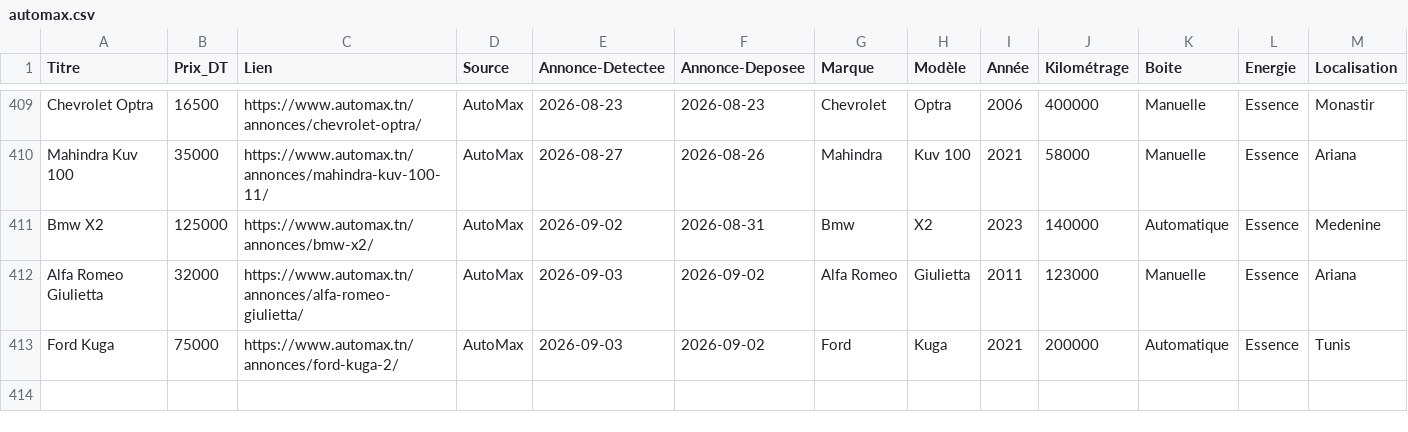
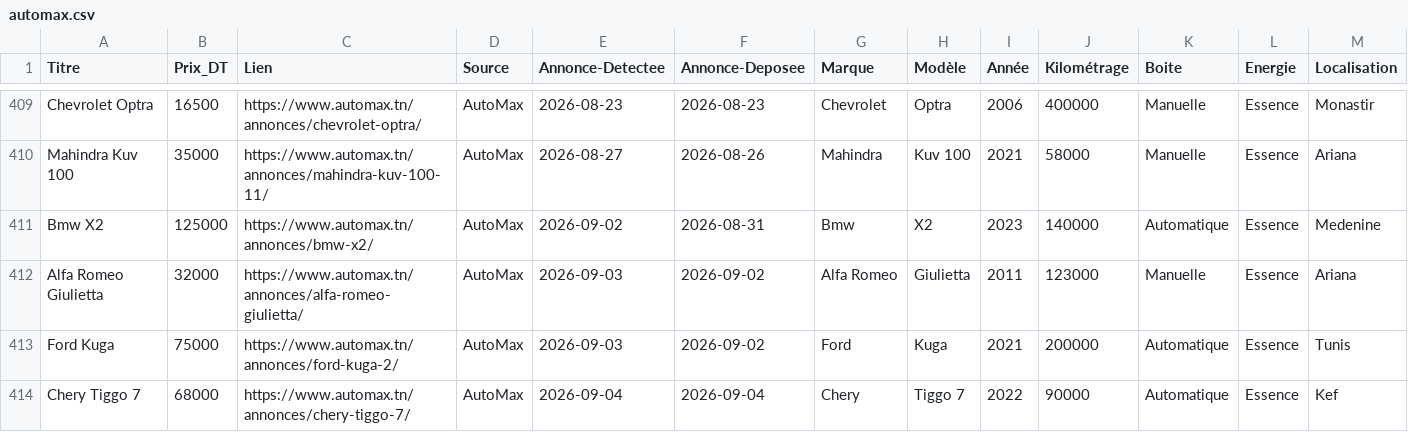
Before and after one commit to iheb-bibani/AutoDeal-Tunisie, a CSV file: data/raw/automax.csv, drawn as a sheet; only a part is shown, gaps mark what is left out; rows hold the shown columns only; the diff names each change by its address in the sheet, - before the commit and + after, or states it on an @@ line.

```diff
--- a/data/raw/automax.csv
+++ b/data/raw/automax.csv
+row 414: Chery Tiggo 7 | 68000 | https://www.automax.tn/annonces/chery-tiggo-7/ | AutoMax | 2026-09-04 | 2026-09-04 | Chery | Tiggo 7 | 2022 | 90000 | Automatique | Essence | Kef
```
Also changed, not shown: data/raw/autocentral.csv, 14 other files.
